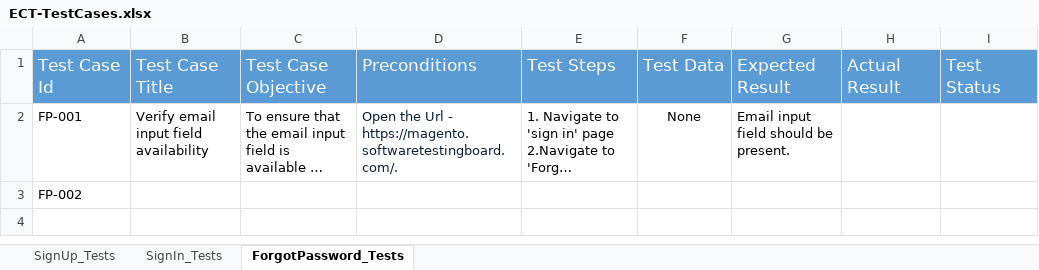
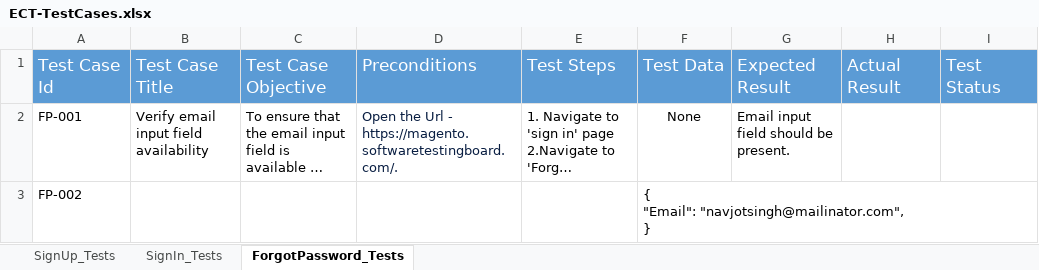
Before and after one commit to YadvirJaswal/Practice-Basics-of-Playwright, an Excel workbook: Test Data/ECT-TestCases.xlsx, sheet ForgotPassword_Tests, drawn as a sheet; long unchanged cells end in …; values as stored, in another font and other column widths than the file's, no borders; ↵ is a line break in a cell; the diff names each change by its address in the sheet, - before the commit and + after, or states it on an @@ line.

Commit message:
forgot password functionality

```diff
--- a/Test Data/ECT-TestCases.xlsx (sheet ForgotPassword_Tests)
+++ b/Test Data/ECT-TestCases.xlsx (sheet ForgotPassword_Tests)
-F3: (empty)
+F3: { ↵ "Email": "navjotsingh@mailinator.com", ↵ }
```
Also changed, not shown: 4 other files.
